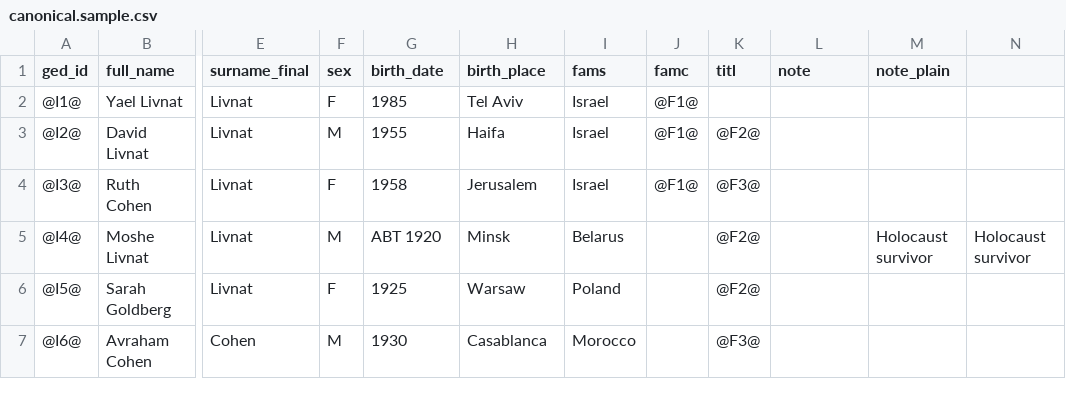
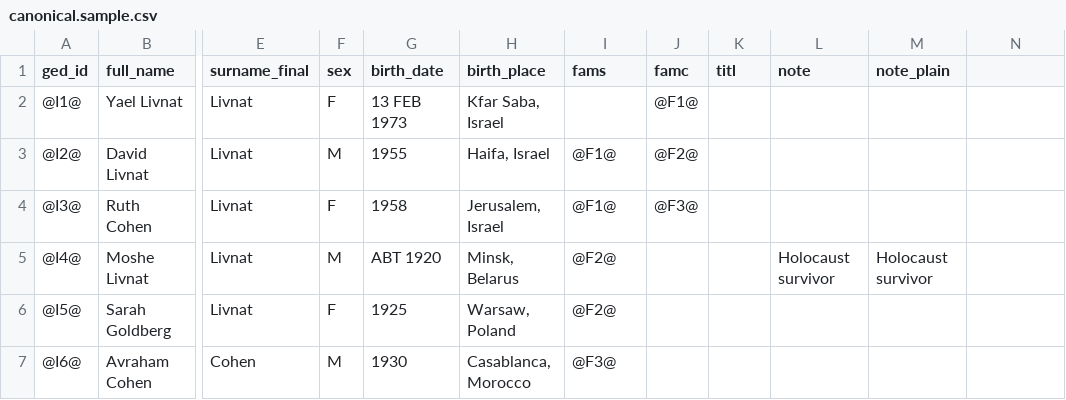
Before and after one commit to Flyingy37/yael_family_tree_github, a CSV file: data/sample/canonical.sample.csv, drawn as a sheet; only a part is shown, gaps mark what is left out; the diff names each change by its address in the sheet, - before the commit and + after, or states it on an @@ line.

```diff
--- a/data/sample/canonical.sample.csv
+++ b/data/sample/canonical.sample.csv
-G2 (birth_date): 1985
+G2 (birth_date): 13 FEB 1973
-H2 (birth_place): Tel Aviv
+H2 (birth_place): Kfar Saba, Israel
-I2 (fams): Israel
+I2 (fams): (empty)
-H3 (birth_place): Haifa
+H3 (birth_place): Haifa, Israel
-I3:I4 (fams): Israel
+I3:I4 (fams): @F1@
-J3 (famc): @F1@
+J3 (famc): @F2@
-K3 (titl): @F2@
+K3 (titl): (empty)
-H4 (birth_place): Jerusalem
+H4 (birth_place): Jerusalem, Israel
-J4 (famc): @F1@
+J4 (famc): @F3@
-K4 (titl): @F3@
+K4 (titl): (empty)
-H5 (birth_place): Minsk
+H5 (birth_place): Minsk, Belarus
-I5 (fams): Belarus
+I5 (fams): @F2@
-K5:K6 (titl): @F2@
+K5:K6 (titl): (empty)
-L5 (note): (empty)
+L5 (note): Holocaust survivor
-N5: Holocaust survivor
+N5: (empty)
-H6 (birth_place): Warsaw
+H6 (birth_place): Warsaw, Poland
-I6 (fams): Poland
+I6 (fams): @F2@
-H7 (birth_place): Casablanca
+H7 (birth_place): Casablanca, Morocco
-I7 (fams): Morocco
+I7 (fams): @F3@
-K7 (titl): @F3@
+K7 (titl): (empty)
```
Also changed, not shown: 1 other file.
